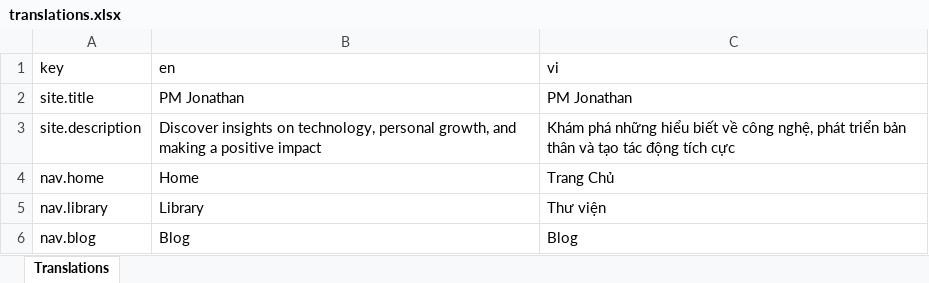
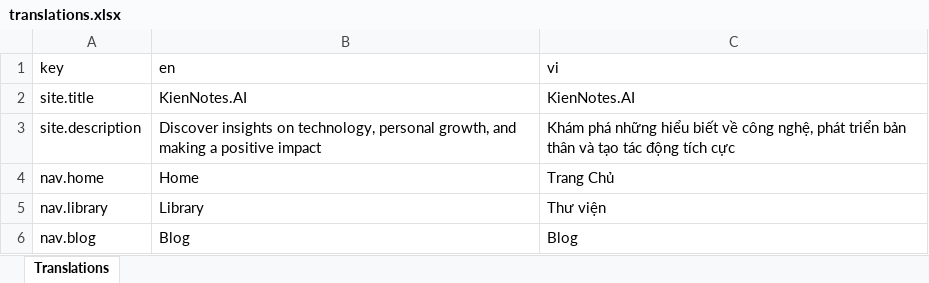
Before and after one commit to jonathankv/ht-catalyst, an Excel workbook: frontend/translations/translations.xlsx, sheet Translations, drawn as a sheet; only a part is shown; values as stored, in another font and other column widths than the file's, no borders; the diff names each change by its address in the sheet, - before the commit and + after, or states it on an @@ line.

```diff
--- a/frontend/translations/translations.xlsx (sheet Translations)
+++ b/frontend/translations/translations.xlsx (sheet Translations)
-B2 (en): PM Jonathan
+B2 (en): KienNotes.AI
-C2 (vi): PM Jonathan
+C2 (vi): KienNotes.AI
```
Also changed, not shown: 8 other files.
